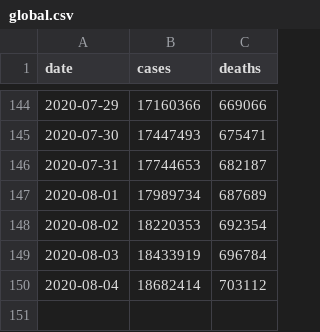
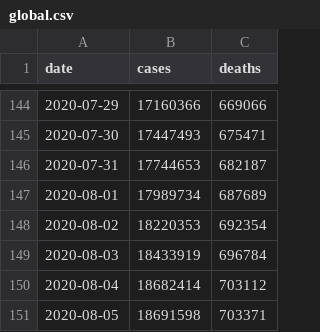
Before and after one commit to covid-open-data/xform-casecount-wom, a CSV file: output/global.csv, drawn as a sheet; only a part is shown, gaps mark what is left out.

```diff
--- a/output/global.csv
+++ b/output/global.csv
@@ -150 +150,2 @@ date,cases,deaths
 2020-08-04,18682414,703112
+2020-08-05,18691598,703371
```
Also changed, not shown: output/admin0/all.csv, output/continents.csv, 2 other files.
